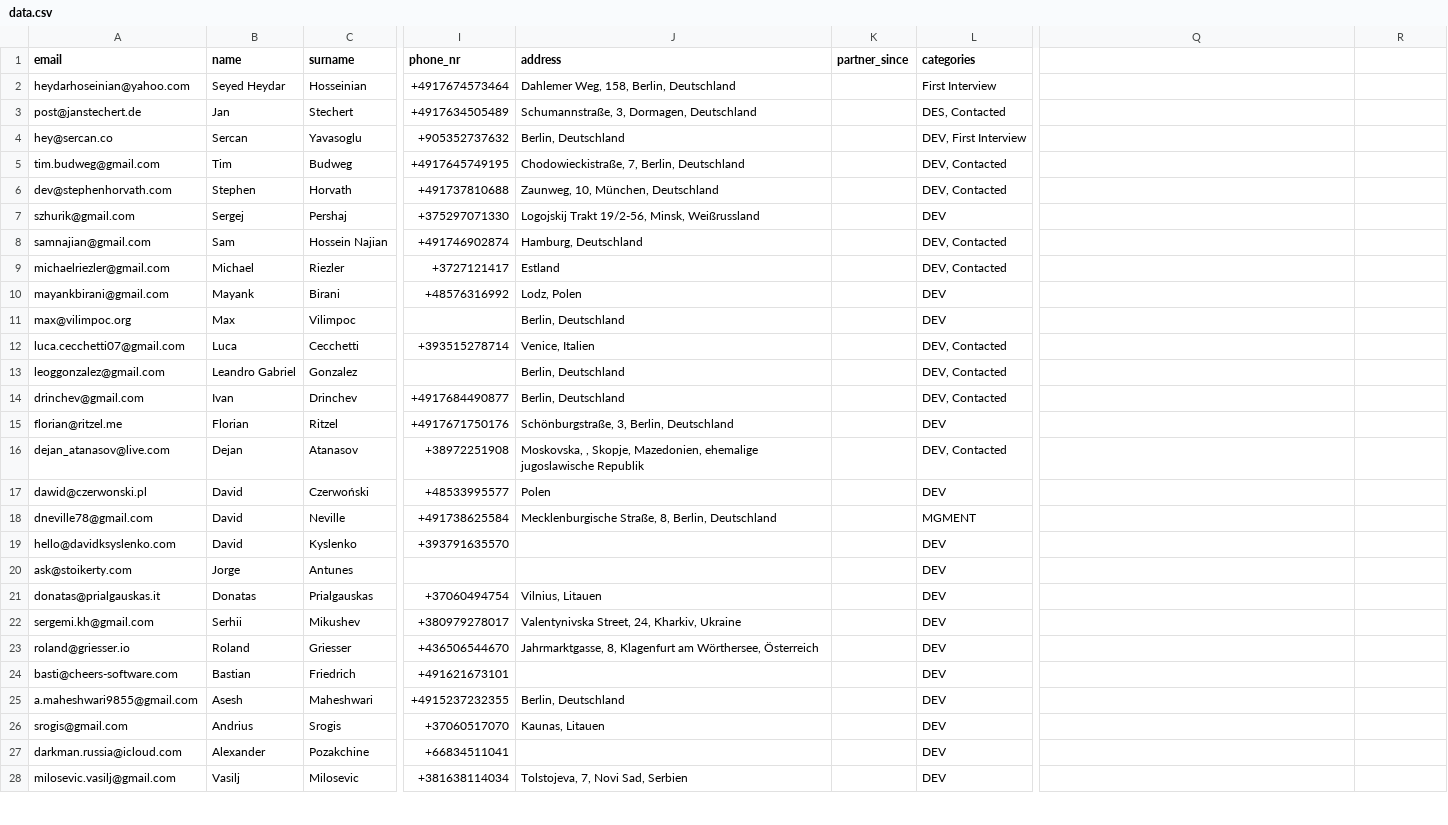
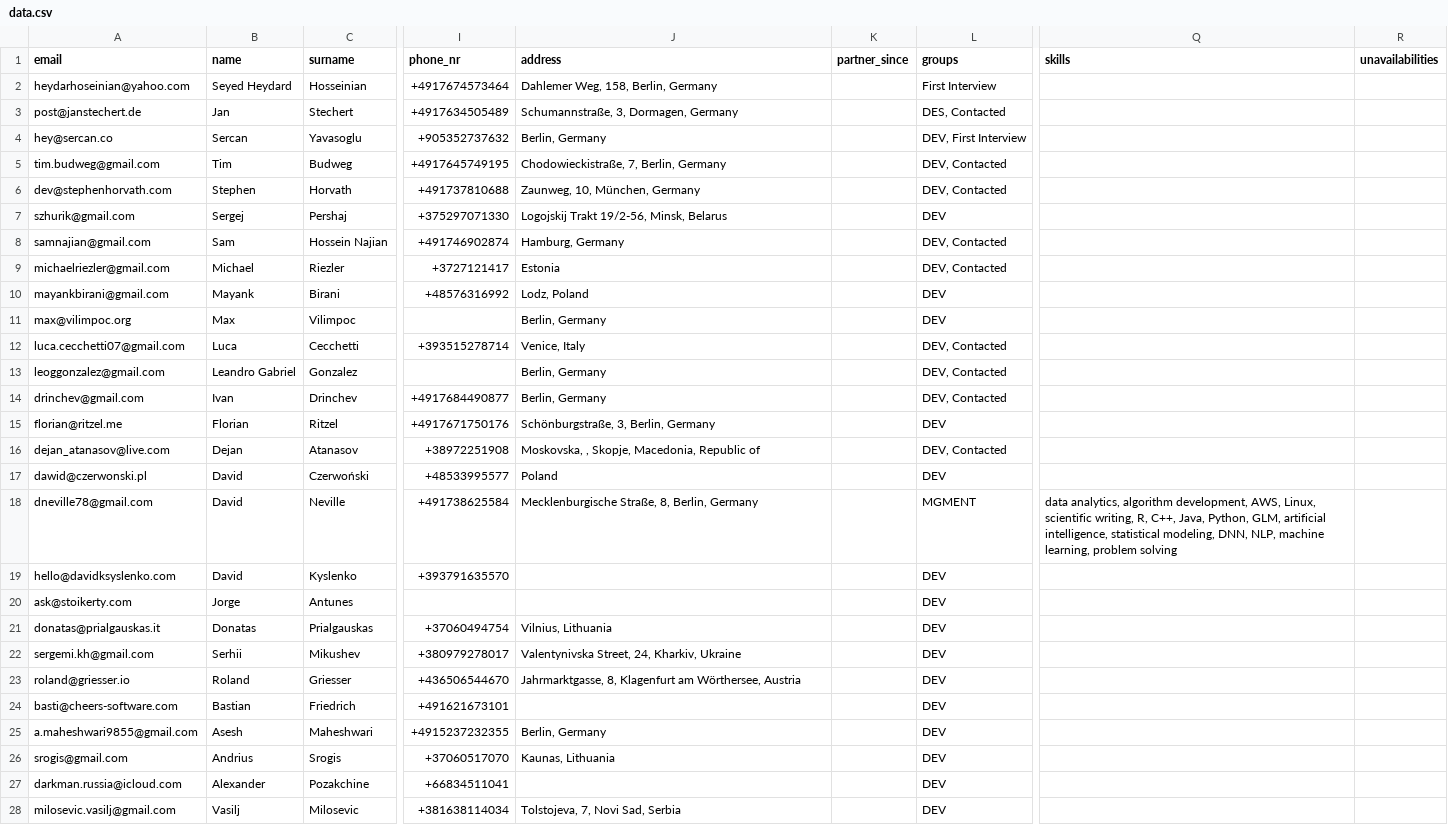
Before and after one commit to ottipc/petitcode, a CSV file: src/pages/data.csv, drawn as a sheet; only a part is shown, gaps mark what is left out; the diff covers the shown part only; the diff names each change by its address in the sheet, - before the commit and + after, or states it on an @@ line.

Commit message:
Added Table View and changed Card View

```diff
--- a/src/pages/data.csv
+++ b/src/pages/data.csv
-L1: categories
+L1: groups
-Q1: (empty)
+Q1: skills
-R1: (empty)
+R1: unavailabilities
-B2 (name): Seyed Heydar
+B2 (name): Seyed Heydard
-J2 (address): Dahlemer Weg, 158, Berlin, Deutschland
+J2 (address): Dahlemer Weg, 158, Berlin, Germany
-J3 (address): Schumannstraße, 3, Dormagen, Deutschland
+J3 (address): Schumannstraße, 3, Dormagen, Germany
-J4 (address): Berlin, Deutschland
+J4 (address): Berlin, Germany
-J5 (address): Chodowieckistraße, 7, Berlin, Deutschland
+J5 (address): Chodowieckistraße, 7, Berlin, Germany
-J6 (address): Zaunweg, 10, München, Deutschland
+J6 (address): Zaunweg, 10, München, Germany
-J7 (address): Logojskij Trakt 19/2-56, Minsk, Weißrussland
+J7 (address): Logojskij Trakt 19/2-56, Minsk, Belarus
-J8 (address): Hamburg, Deutschland
+J8 (address): Hamburg, Germany
-J9 (address): Estland
+J9 (address): Estonia
-J10 (address): Lodz, Polen
+J10 (address): Lodz, Poland
-J11 (address): Berlin, Deutschland
+J11 (address): Berlin, Germany
-J12 (address): Venice, Italien
+J12 (address): Venice, Italy
-J13:J14 (address): Berlin, Deutschland
+J13:J14 (address): Berlin, Germany
-J15 (address): Schönburgstraße, 3, Berlin, Deutschland
+J15 (address): Schönburgstraße, 3, Berlin, Germany
-J16 (address): …, Skopje, Mazedonien, ehemalige jugoslawische Republik
+J16 (address): …, Skopje, Macedonia, Republic of
-J17 (address): Polen
+J17 (address): Poland
-J18 (address): Mecklenburgische Straße, 8, Berlin, Deutschland
+J18 (address): Mecklenburgische Straße, 8, Berlin, Germany
-Q18 (skills): (empty)
+Q18 (skills): data analytics, algorithm development, AWS, Linux, scientific writing, R, C++, Java, Python, GLM, artificial intelligence, statistical modeling, DNN, NLP, machine learning, problem solving
-J21 (address): Vilnius, Litauen
+J21 (address): Vilnius, Lithuania
-J23 (address): …am Wörthersee, Österreich
+J23 (address): …am Wörthersee, Austria
-J25 (address): Berlin, Deutschland
+J25 (address): Berlin, Germany
-J26 (address): Kaunas, Litauen
+J26 (address): Kaunas, Lithuania
-J28 (address): Tolstojeva, 7, Novi Sad, Serbien
+J28 (address): Tolstojeva, 7, Novi Sad, Serbia
```
Also changed, not shown: 1 added row and 80 edited cells elsewhere in this file, 19 other files.
